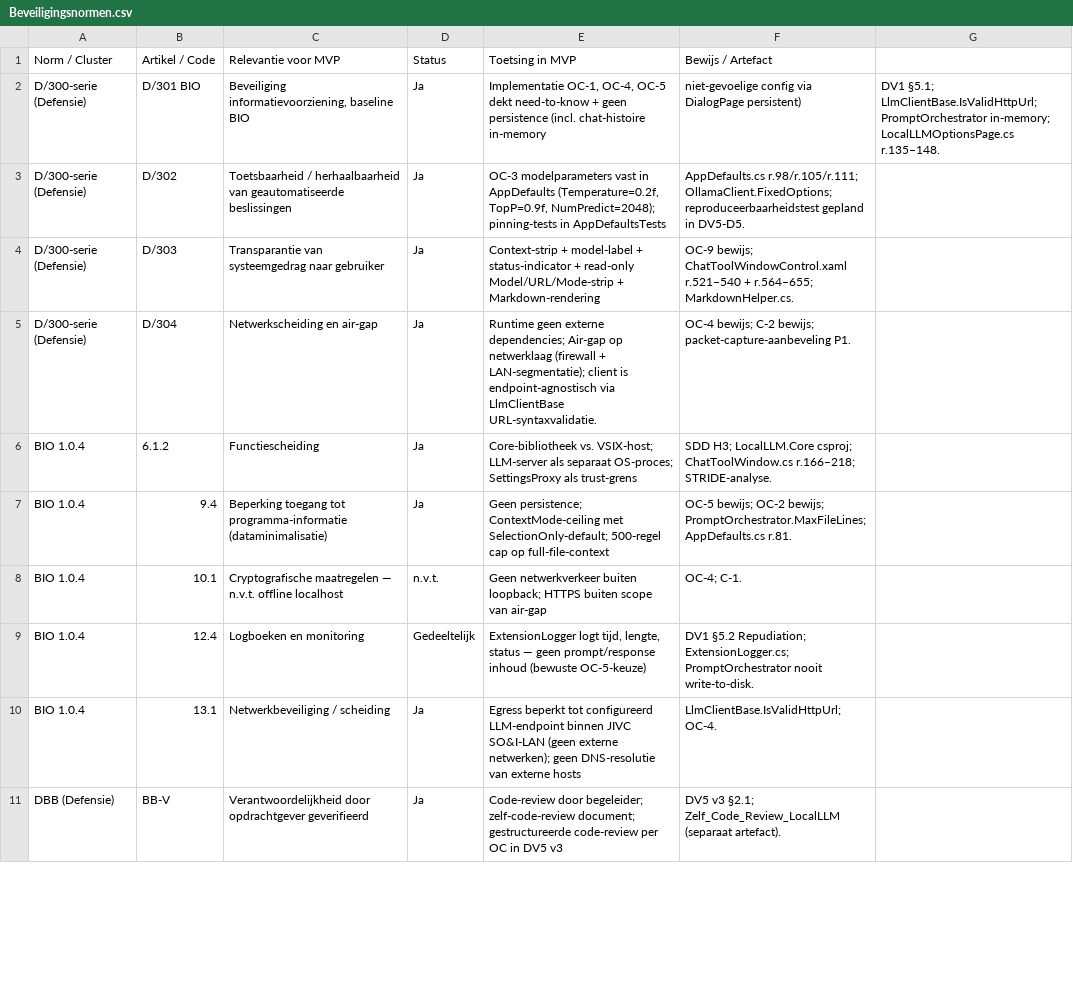
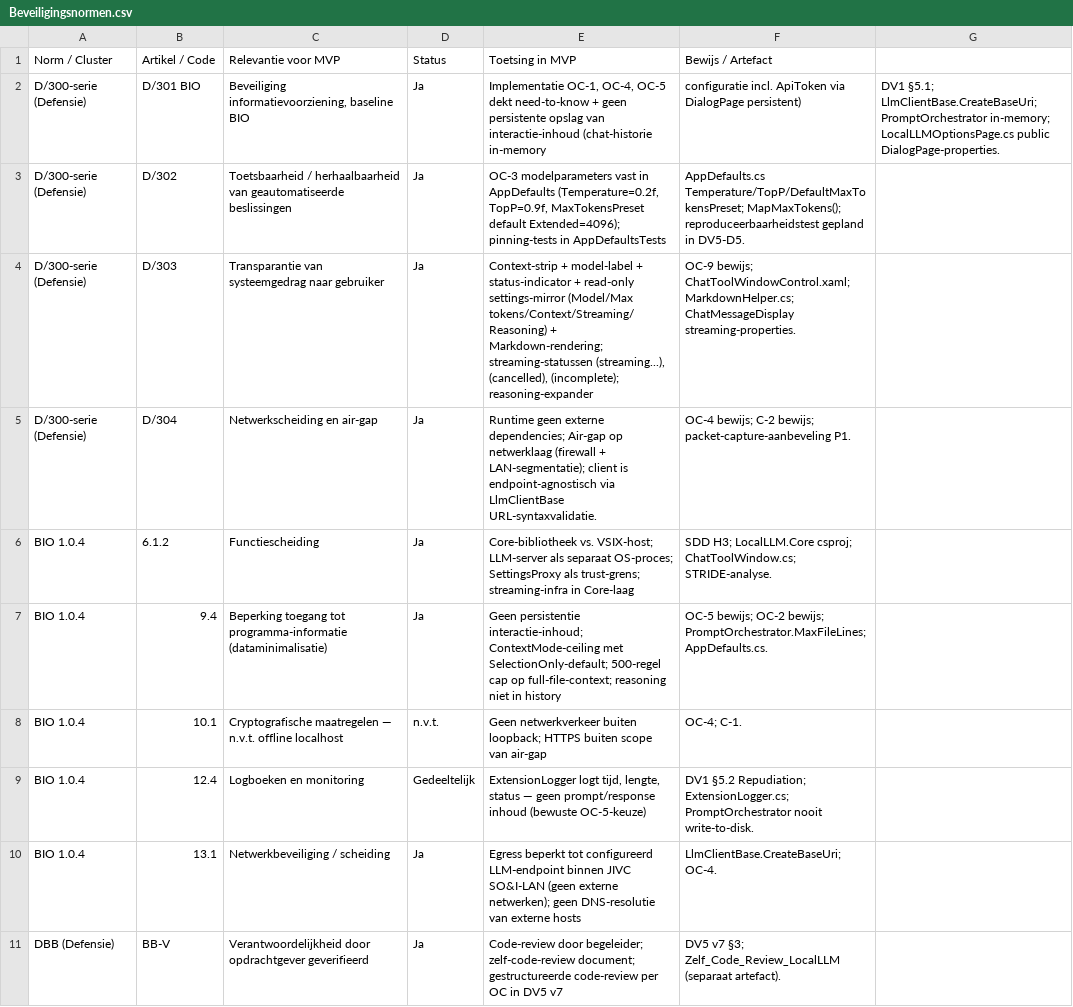
Before and after one commit to AlexVDV116/digitalportfolio, a CSV file: traceability/data/Beveiligingsnormen.csv, drawn as a sheet; only a part is shown; the diff covers the shown part only.

```diff
--- a/traceability/data/Beveiligingsnormen.csv
+++ b/traceability/data/Beveiligingsnormen.csv
@@ -1,11 +1,11 @@
 Norm / Cluster;Artikel / Code;Relevantie voor MVP;Status;Toetsing in MVP;Bewijs / Artefact
-D/300-serie (Defensie);D/301 BIO;Beveiliging informatievoorziening, baseline BIO;Ja;Implementatie OC-1, OC-4, OC-5 dekt need-to-know + geen persistence (incl. chat-histoire in-memory; niet-gevoelige config via DialogPage persistent);"DV1 §5.1; LlmClientBase.IsValidHttpUrl; PromptOrchestrator in-memory; LocalLLMOptionsPage.cs r.135–148."
-D/300-serie (Defensie);D/302;Toetsbaarheid / herhaalbaarheid van geautomatiseerde beslissingen;Ja;"OC-3 modelparameters vast in AppDefaults (Temperature=0.2f, TopP=0.9f, NumPredict=2048); pinning-tests in AppDefaultsTests";"AppDefaults.cs r.98/r.105/r.111; OllamaClient.FixedOptions; reproduceerbaarheidstest gepland in DV5-D5."
-D/300-serie (Defensie);D/303;Transparantie van systeemgedrag naar gebruiker;Ja;Context-strip + model-label + status-indicator + read-only Model/URL/Mode-strip + Markdown-rendering;"OC-9 bewijs; ChatToolWindowControl.xaml r.521–540 + r.564–655; MarkdownHelper.cs."
+D/300-serie (Defensie);D/301 BIO;Beveiliging informatievoorziening, baseline BIO;Ja;Implementatie OC-1, OC-4, OC-5 dekt need-to-know + geen persistente opslag van interactie-inhoud (chat-historie in-memory; configuratie incl. ApiToken via DialogPage persistent);"DV1 §5.1; LlmClientBase.CreateBaseUri; PromptOrchestrator in-memory; LocalLLMOptionsPage.cs public DialogPage-properties."
+D/300-serie (Defensie);D/302;Toetsbaarheid / herhaalbaarheid van geautomatiseerde beslissingen;Ja;"OC-3 modelparameters vast in AppDefaults (Temperature=0.2f, TopP=0.9f, MaxTokensPreset default Extended=4096); pinning-tests in AppDefaultsTests";"AppDefaults.cs Temperature/TopP/DefaultMaxTokensPreset; MapMaxTokens(); reproduceerbaarheidstest gepland in DV5-D5."
+D/300-serie (Defensie);D/303;Transparantie van systeemgedrag naar gebruiker;Ja;"Context-strip + model-label + status-indicator + read-only settings-mirror (Model/Max tokens/Context/Streaming/Reasoning) + Markdown-rendering; streaming-statussen (streaming...), (cancelled), (incomplete); reasoning-expander";"OC-9 bewijs; ChatToolWindowControl.xaml; MarkdownHelper.cs; ChatMessageDisplay streaming-properties."
 D/300-serie (Defensie);D/304;Netwerkscheiding en air-gap;Ja;"Runtime geen externe dependencies; Air-gap op netwerklaag (firewall + LAN-segmentatie); client is endpoint-agnostisch via LlmClientBase URL-syntaxvalidatie.";"OC-4 bewijs; C-2 bewijs; packet-capture-aanbeveling P1."
-BIO 1.0.4;6.1.2;Functiescheiding;Ja;"Core-bibliotheek vs. VSIX-host; LLM-server als separaat OS-proces; SettingsProxy als trust-grens";"SDD H3; LocalLLM.Core csproj; ChatToolWindow.cs r.166–218; STRIDE-analyse."
-BIO 1.0.4;9.4;Beperking toegang tot programma-informatie (dataminimalisatie);Ja;"Geen persistence; ContextMode-ceiling met SelectionOnly-default; 500-regel cap op full-file-context";"OC-5 bewijs; OC-2 bewijs; PromptOrchestrator.MaxFileLines; AppDefaults.cs r.81."
+BIO 1.0.4;6.1.2;Functiescheiding;Ja;"Core-bibliotheek vs. VSIX-host; LLM-server als separaat OS-proces; SettingsProxy als trust-grens; streaming-infra in Core-laag";"SDD H3; LocalLLM.Core csproj; ChatToolWindow.cs; STRIDE-analyse."
+BIO 1.0.4;9.4;Beperking toegang tot programma-informatie (dataminimalisatie);Ja;"Geen persistentie interactie-inhoud; ContextMode-ceiling met SelectionOnly-default; 500-regel cap op full-file-context; reasoning niet in history";"OC-5 bewijs; OC-2 bewijs; PromptOrchestrator.MaxFileLines; AppDefaults.cs."
 BIO 1.0.4;10.1;Cryptografische maatregelen — n.v.t. offline localhost;n.v.t.;"Geen netwerkverkeer buiten loopback; HTTPS buiten scope van air-gap";"OC-4; C-1."
 BIO 1.0.4;12.4;Logboeken en monitoring;Gedeeltelijk;ExtensionLogger logt tijd, lengte, status — geen prompt/response inhoud (bewuste OC-5-keuze);"DV1 §5.2 Repudiation; ExtensionLogger.cs; PromptOrchestrator nooit write-to-disk."
-BIO 1.0.4;13.1;Netwerkbeveiliging / scheiding;Ja;"Egress beperkt tot configureerd LLM-endpoint binnen JIVC SO&I-LAN (geen externe netwerken); geen DNS-resolutie van externe hosts";"LlmClientBase.IsValidHttpUrl; OC-4."
-DBB (Defensie);BB-V;Verantwoordelijkheid door opdrachtgever geverifieerd;Ja;"Code-review door begeleider; zelf-code-review document; gestructureerde code-review per OC in DV5 v3";"DV5 v3 §2.1; Zelf_Code_Review_LocalLLM (separaat artefact)."
+BIO 1.0.4;13.1;Netwerkbeveiliging / scheiding;Ja;"Egress beperkt tot configureerd LLM-endpoint binnen JIVC SO&I-LAN (geen externe netwerken); geen DNS-resolutie van externe hosts";"LlmClientBase.CreateBaseUri; OC-4."
+DBB (Defensie);BB-V;Verantwoordelijkheid door opdrachtgever geverifieerd;Ja;"Code-review door begeleider; zelf-code-review document; gestructureerde code-review per OC in DV5 v7";"DV5 v7 §3; Zelf_Code_Review_LocalLLM (separaat artefact)."
```
Also changed, not shown: 8 edited cells elsewhere in this file, traceability/data/Constraints.csv, traceability/data/FR_Traceability.csv, 12 other files.
